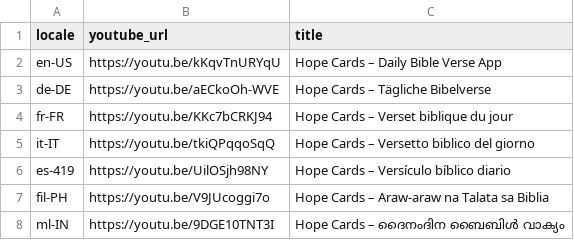
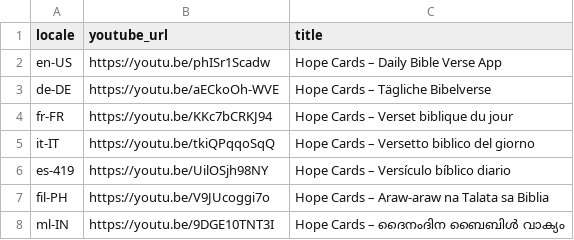
Before and after one commit to andesnoraa/hope-cards-android, a TSV file: assets/store/videos/youtube-urls.tsv, drawn as a sheet.

```diff
--- a/assets/store/videos/youtube-urls.tsv
+++ b/assets/store/videos/youtube-urls.tsv
@@ -1,3 +1,3 @@
 locale	youtube_url	title
-en-US	https://youtu.be/kKqvTnURYqU	Hope Cards – Daily Bible Verse App
+en-US	https://youtu.be/phISr1Scadw	Hope Cards – Daily Bible Verse App
 de-DE	https://youtu.be/aECkoOh-WVE	Hope Cards – Tägliche Bibelverse
```
Also changed, not shown: 2 other files.
